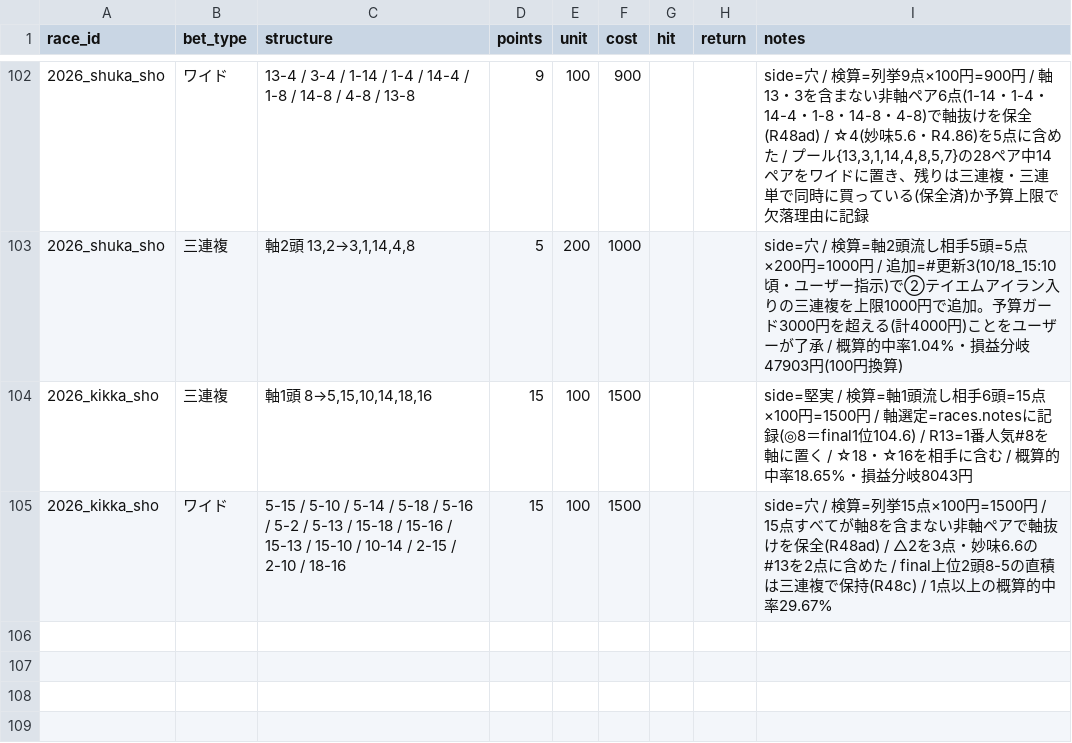
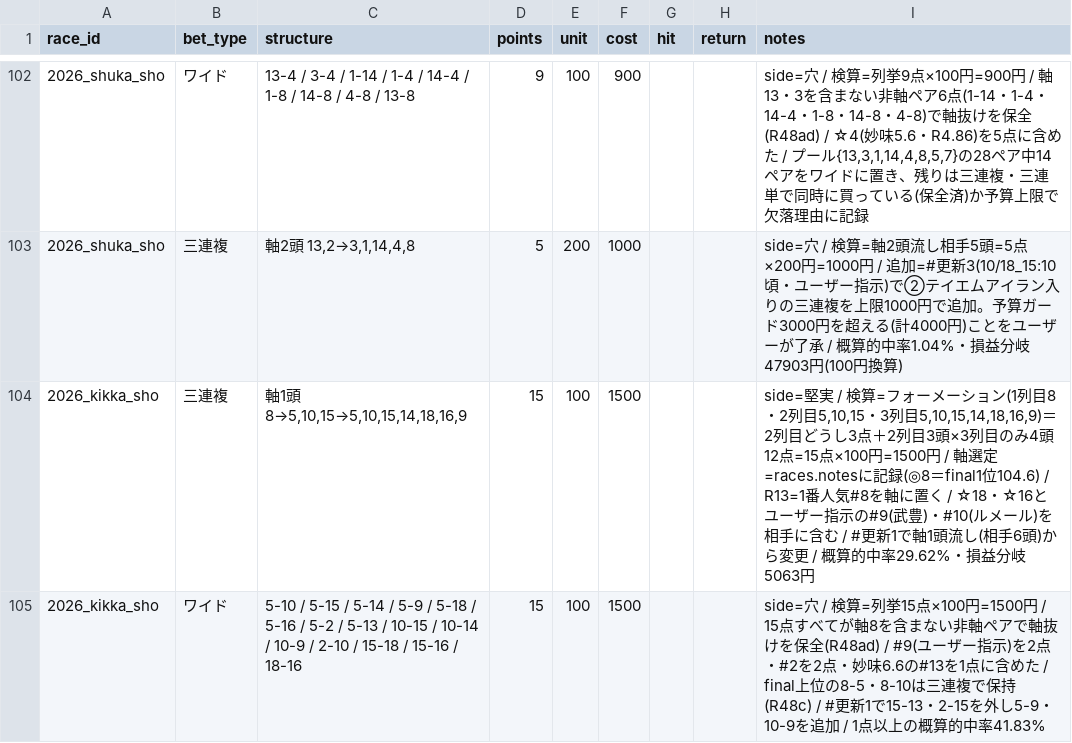
Before and after one commit to Atoyr/keiba, a CSV file: log/bets.csv, drawn as a sheet; only a part is shown, gaps mark what is left out.

```diff
--- a/log/bets.csv
+++ b/log/bets.csv
@@ -103,3 +103,3 @@ race_id,bet_type,structure,points,unit,cost,hit,return,notes
 2026_shuka_sho,三連複,"軸2頭 13,2→3,1,14,4,8",5,200,1000,,,side=穴 / 検算=軸2頭流し相手5頭=5点×200円=1000円 / 追加=#更新3(10/18_15:10頃・ユーザー指示)で②テイエムアイラン入りの三連複を上限1000円で追加。予算ガード3000円を超える(計4000円)ことをユーザーが了承 / 概算的中率1.04%・損益分岐47903円(100円換算)
-2026_kikka_sho,三連複,"軸1頭 8→5,15,10,14,18,16",15,100,1500,,,side=堅実 / 検算=軸1頭流し相手6頭=15点×100円=1500円 / 軸選定=races.notesに記録(◎8＝final1位104.6) / R13=1番人気#8を軸に置く / ☆18・☆16を相手に含む / 概算的中率18.65%・損益分岐8043円
-2026_kikka_sho,ワイド,5-15 / 5-10 / 5-14 / 5-18 / 5-16 / 5-2 / 5-13 / 15-18 / 15-16 / 15-13 / 15-10 / 10-14 / 2-15 / 2-10 / 18-16,15,100,1500,,,side=穴 / 検算=列挙15点×100円=1500円 / 15点すべてが軸8を含まない非軸ペアで軸抜けを保全(R48ad) / △2を3点・妙味6.6の#13を2点に含めた / final上位2頭8-5の直積は三連複で保持(R48c) / 1点以上の概算的中率29.67%
+2026_kikka_sho,三連複,"軸1頭 8→5,10,15→5,10,15,14,18,16,9",15,100,1500,,,"side=堅実 / 検算=フォーメーション(1列目8・2列目5,10,15・3列目5,10,15,14,18,16,9)＝2列目どうし3点＋2列目3頭×3列目のみ4頭12点=15点×100円=1500円 / 軸選定=races.notesに記録(◎8＝final1位104.6) / R13=1番人気#8を軸に置く / ☆18・☆16とユーザー指示の#9(武豊)・#10(ルメール)を相手に含む / #更新1で軸1頭流し(相手6頭)から変更 / 概算的中率29.62%・損益分岐5063円"
+2026_kikka_sho,ワイド,5-10 / 5-15 / 5-14 / 5-9 / 5-18 / 5-16 / 5-2 / 5-13 / 10-15 / 10-14 / 10-9 / 2-10 / 15-18 / 15-16 / 18-16,15,100,1500,,,side=穴 / 検算=列挙15点×100円=1500円 / 15点すべてが軸8を含まない非軸ペアで軸抜けを保全(R48ad) / #9(ユーザー指示)を2点・#2を2点・妙味6.6の#13を1点に含めた / final上位の8-5・8-10は三連複で保持(R48c) / #更新1で15-13・2-15を外し5-9・10-9を追加 / 1点以上の概算的中率41.83%
```
Also changed, not shown: log/predictions.csv, log/races.csv, 1 other file.
